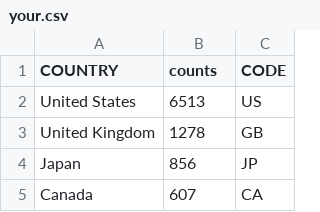
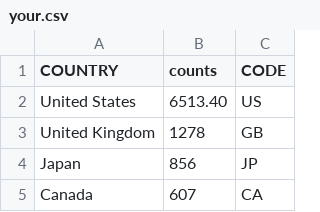
Before and after one commit to RuggieroJulian/DAV-5400, a CSV file: Data/your.csv, drawn as a sheet; only a part is shown.

Commit message:
Update your.csv

```diff
--- a/Data/your.csv
+++ b/Data/your.csv
@@ -1,3 +1,3 @@
 COUNTRY,counts,CODE
-United States,6513,US
+United States,6513.40,US
 United Kingdom,1278,GB
```
